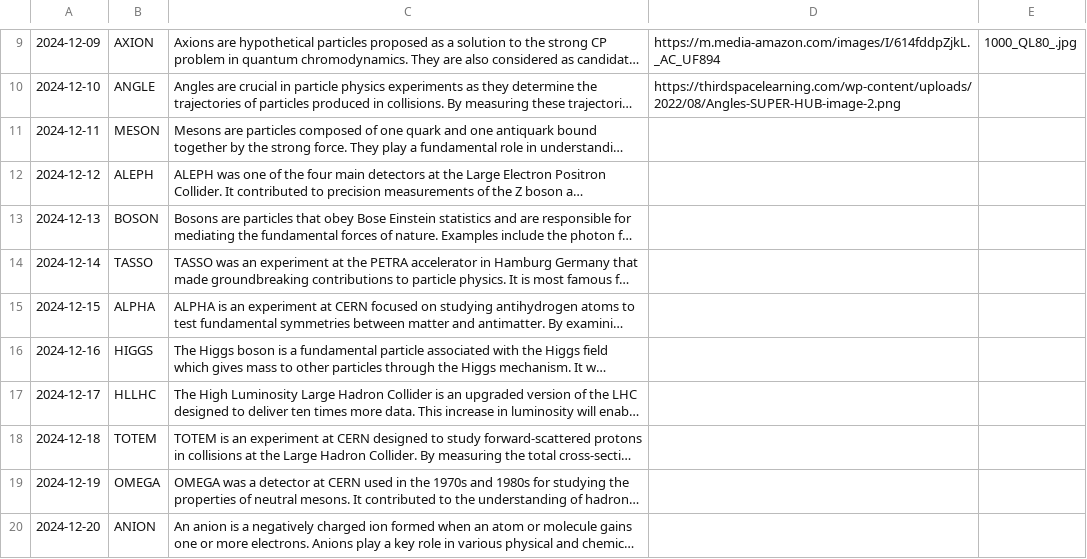
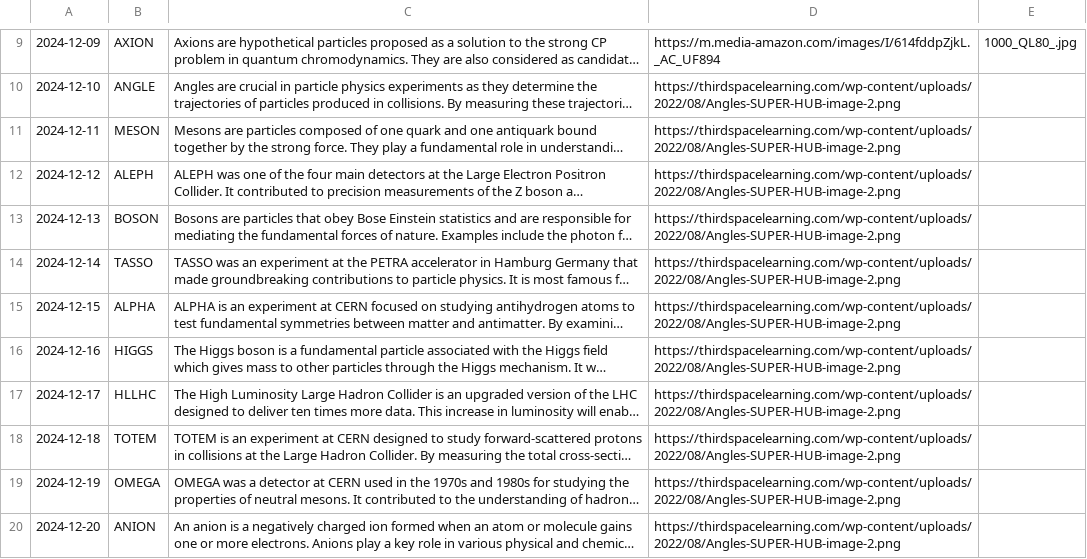
Before and after one commit to bengladwyn/bengladwyn.github.io, a CSV file: words.csv, drawn as a sheet; only a part is shown, gaps mark what is left out; long unchanged cells end in …; the diff names each change by its address in the sheet, - before the commit and + after, or states it on an @@ line.

Commit message:
links

```diff
--- a/words.csv
+++ b/words.csv
-D11:D20: (empty)
+D11:D20: https://thirdspacelearning.com/wp-content/uploads/2022/08/Angles-SUPER-HUB-image-2.png
```
